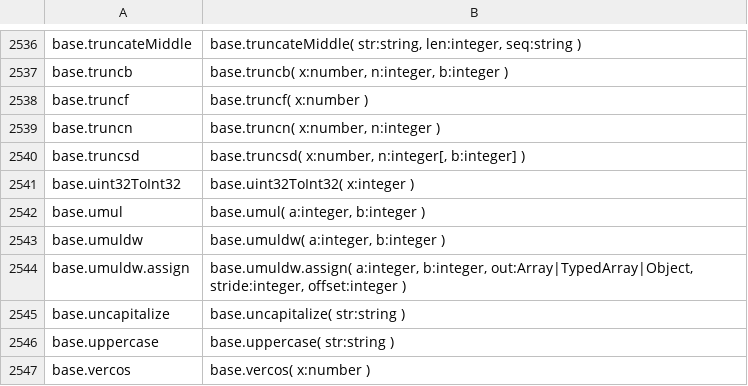
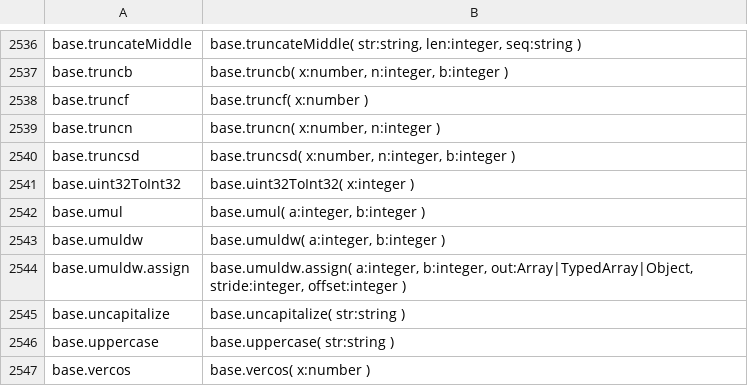
Before and after one commit to stdlib-js/repl, a CSV file: typed-signature/data/data.csv, drawn as a sheet; only a part is shown, gaps mark what is left out.

```diff
--- a/typed-signature/data/data.csv
+++ b/typed-signature/data/data.csv
@@ -2539,3 +2539,3 @@ base.truncf,"base.truncf( x:number )"
 base.truncn,"base.truncn( x:number, n:integer )"
-base.truncsd,"base.truncsd( x:number, n:integer[, b:integer] )"
+base.truncsd,"base.truncsd( x:number, n:integer, b:integer )"
 base.uint32ToInt32,"base.uint32ToInt32( x:integer )"
```
Also changed, not shown: info/data/data.csv, signature/data/data.csv, 10 other files.
